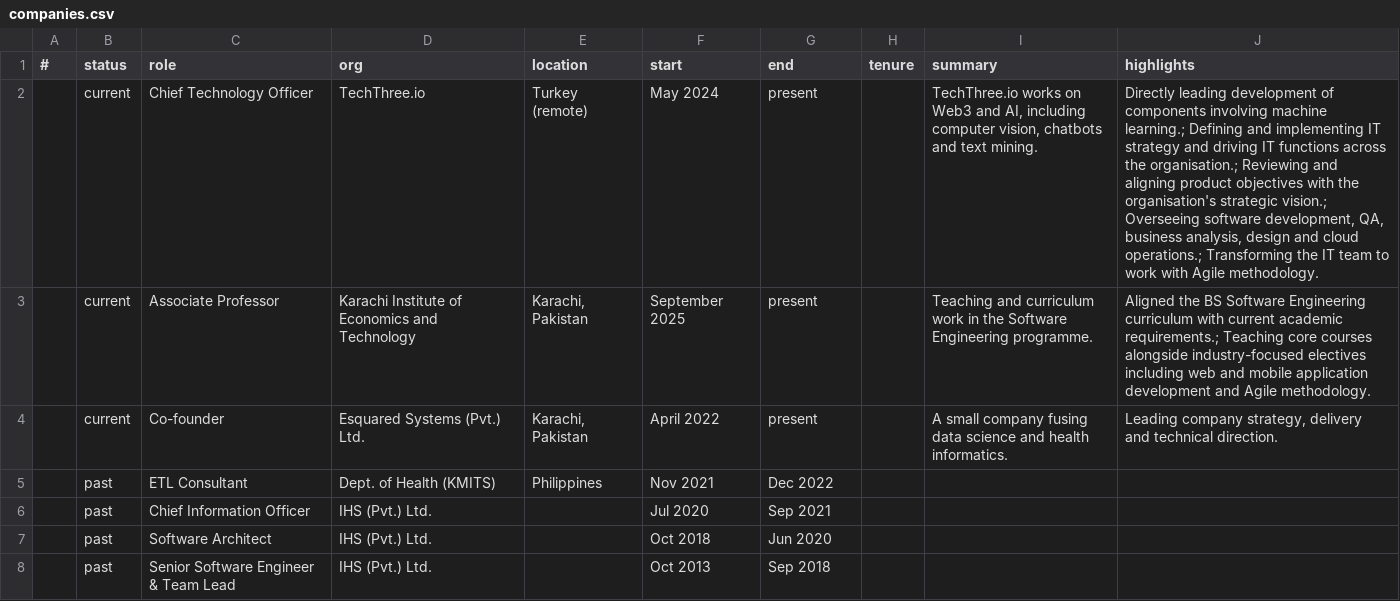
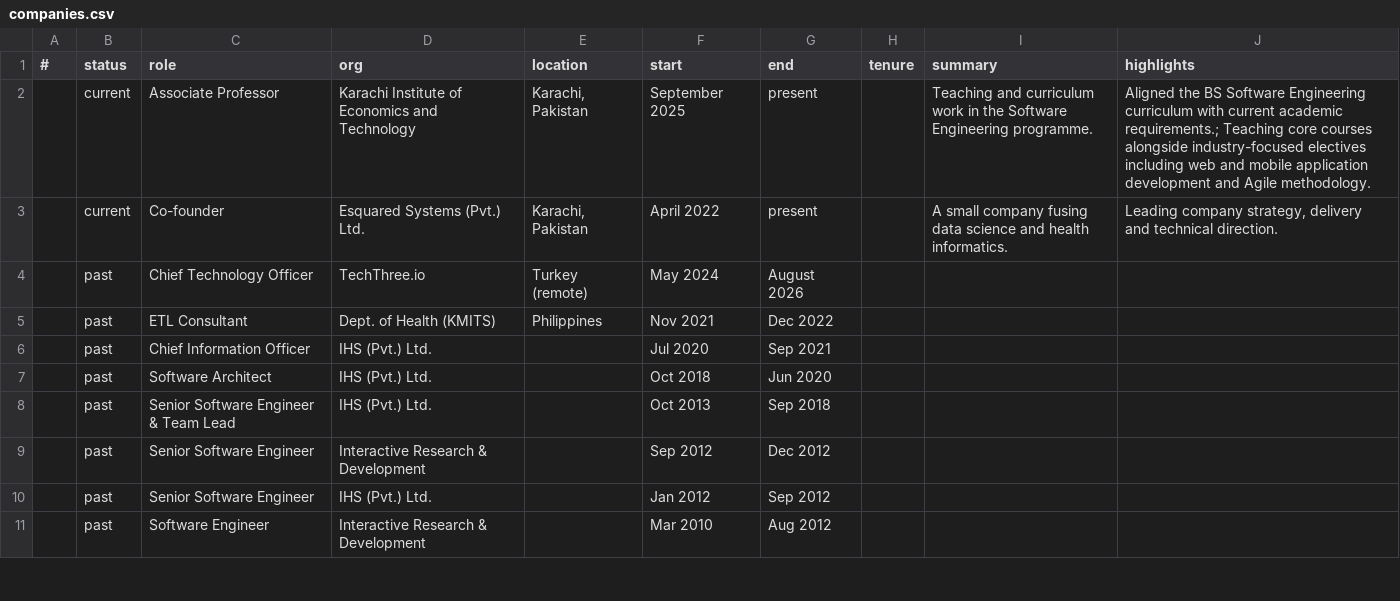
Before and after one commit to esquaredsystems/founder, a CSV file: _data/companies.csv, drawn as a sheet; only a part is shown; the shorter side is filled out with more unchanged rows; removed rows and columns are numbered as before the commit, all else as after; the diff names each change by its address in the sheet, - before the commit and + after, or states it on an @@ line.

```diff
--- a/_data/companies.csv
+++ b/_data/companies.csv
-row 2:  | current | Chief Technology Officer | TechThree.io | Turkey (remote) | May 2024 | present |  | TechThree.io works on Web3 and AI, including computer vision, chatbots and text mining. | Directly leading development of components involving machine learning.; Defining and implementing IT strategy and driving IT functions across the organisation.; Reviewing and aligning product objectives with the organisation's strategic vision.; Overseeing software development, QA, business analysis, design and cloud operations.; Transforming the IT team to work with Agile methodology.
+row 4:  | past | Chief Technology Officer | TechThree.io | Turkey (remote) | May 2024 | August 2026
```
Also changed, not shown: _data/timeline.csv, _data/trainings.csv, 3 other files.
